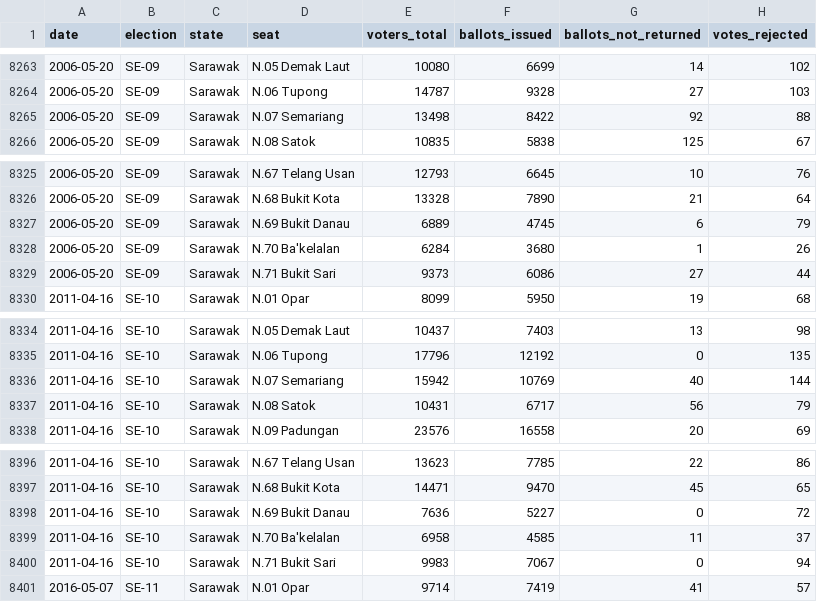
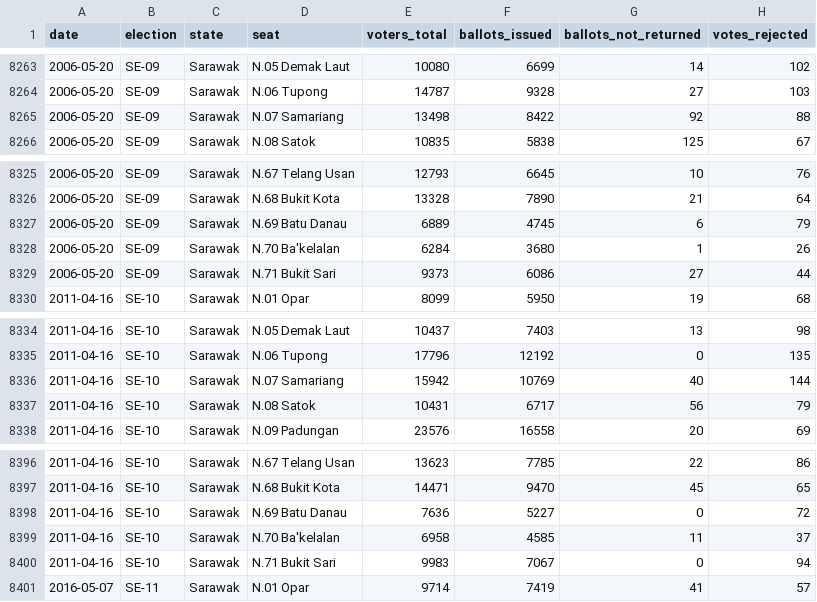
Before and after one commit to Thevesh/paper-meco-results, a CSV file: src-data/raw_stats.csv, drawn as a sheet; only a part is shown, gaps mark what is left out.

```diff
--- a/src-data/raw_stats.csv
+++ b/src-data/raw_stats.csv
@@ -8264,3 +8264,3 @@ date,election,state,seat,voters_total,ballots_issued,ballots_not_returned,votes_
 2006-05-20,SE-09,Sarawak,N.06 Tupong,14787,9328,27,103
-2006-05-20,SE-09,Sarawak,N.07 Semariang,13498,8422,92,88
+2006-05-20,SE-09,Sarawak,N.07 Samariang,13498,8422,92,88
 2006-05-20,SE-09,Sarawak,N.08 Satok,10835,5838,125,67
@@ -8326,3 +8326,3 @@ date,election,state,seat,voters_total,ballots_issued,ballots_not_returned,votes_
 2006-05-20,SE-09,Sarawak,N.68 Bukit Kota,13328,7890,21,64
-2006-05-20,SE-09,Sarawak,N.69 Bukit Danau,6889,4745,6,79
+2006-05-20,SE-09,Sarawak,N.69 Batu Danau,6889,4745,6,79
 2006-05-20,SE-09,Sarawak,N.70 Ba'kelalan,6284,3680,1,26
@@ -8335,3 +8335,3 @@ date,election,state,seat,voters_total,ballots_issued,ballots_not_returned,votes_
 2011-04-16,SE-10,Sarawak,N.06 Tupong,17796,12192,0,135
-2011-04-16,SE-10,Sarawak,N.07 Semariang,15942,10769,40,144
+2011-04-16,SE-10,Sarawak,N.07 Samariang,15942,10769,40,144
 2011-04-16,SE-10,Sarawak,N.08 Satok,10431,6717,56,79
@@ -8397,3 +8397,3 @@ date,election,state,seat,voters_total,ballots_issued,ballots_not_returned,votes_
 2011-04-16,SE-10,Sarawak,N.68 Bukit Kota,14471,9470,45,65
-2011-04-16,SE-10,Sarawak,N.69 Bukit Danau,7636,5227,0,72
+2011-04-16,SE-10,Sarawak,N.69 Batu Danau,7636,5227,0,72
 2011-04-16,SE-10,Sarawak,N.70 Ba'kelalan,6958,4585,11,37
```
Also changed, not shown: src-data/lookup_seats.csv, src-data/state_summary.csv, 4 other files.
